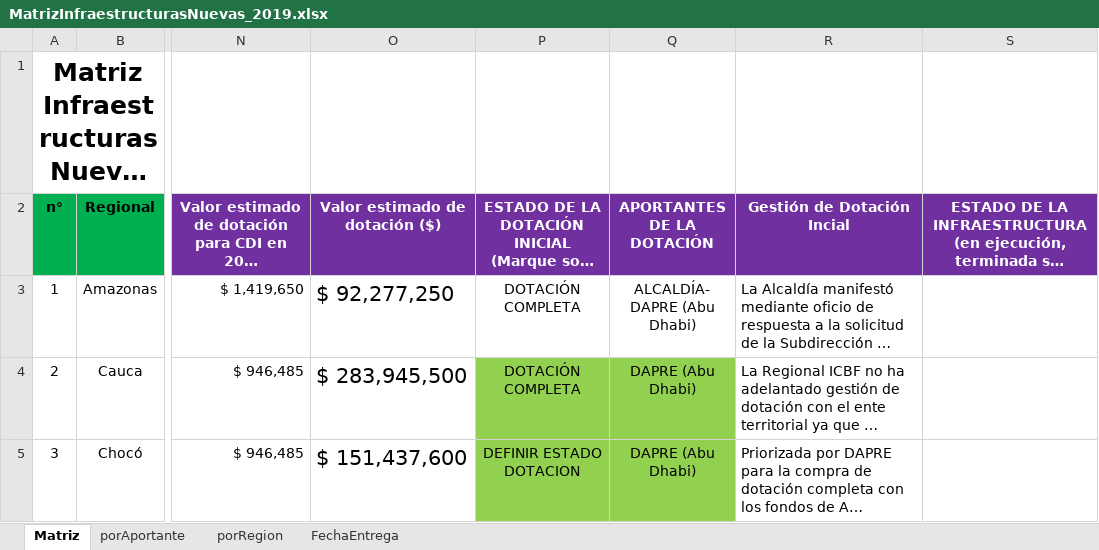
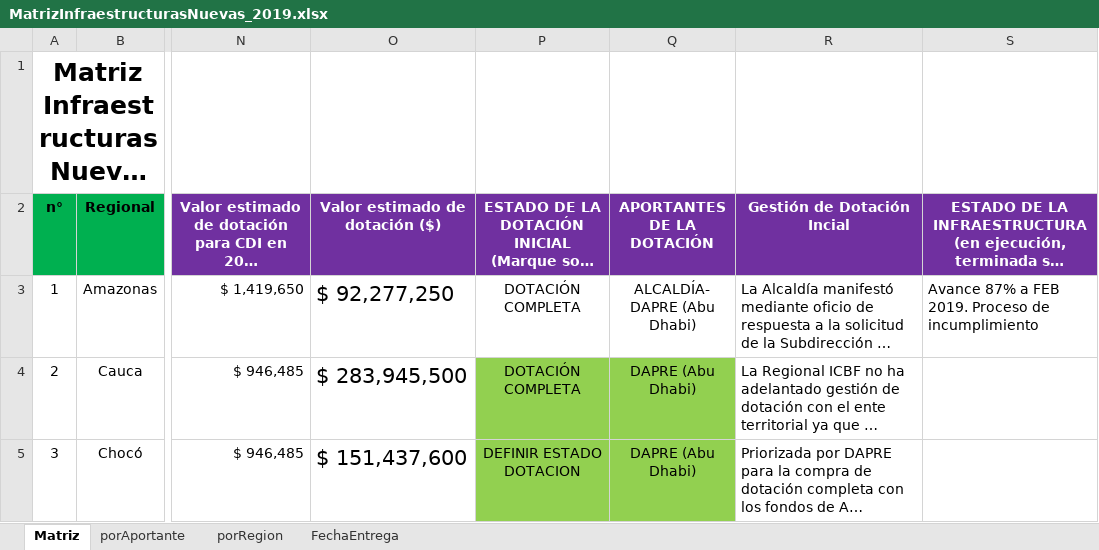
Before and after one commit to paulaO/Dotaciones2019, an Excel workbook: Infraestructura/MatrizInfraestructurasNuevas_2019.xlsx, sheet Matriz, drawn as a sheet; only a part is shown, gaps mark what is left out; long unchanged cells end in …; values as stored, in another font and other column widths than the file's, no borders; the diff names each change by its address in the sheet, - before the commit and + after, or states it on an @@ line.

```diff
--- a/Infraestructura/MatrizInfraestructurasNuevas_2019.xlsx (sheet Matriz)
+++ b/Infraestructura/MatrizInfraestructurasNuevas_2019.xlsx (sheet Matriz)
-S3: (empty)
+S3: Avance 87% a FEB 2019. Proceso de incumplimiento
```
Also changed, not shown: Infraestructura/Puesta en Operación Gobierno Iván Duque.xlsx, 1 other file.
